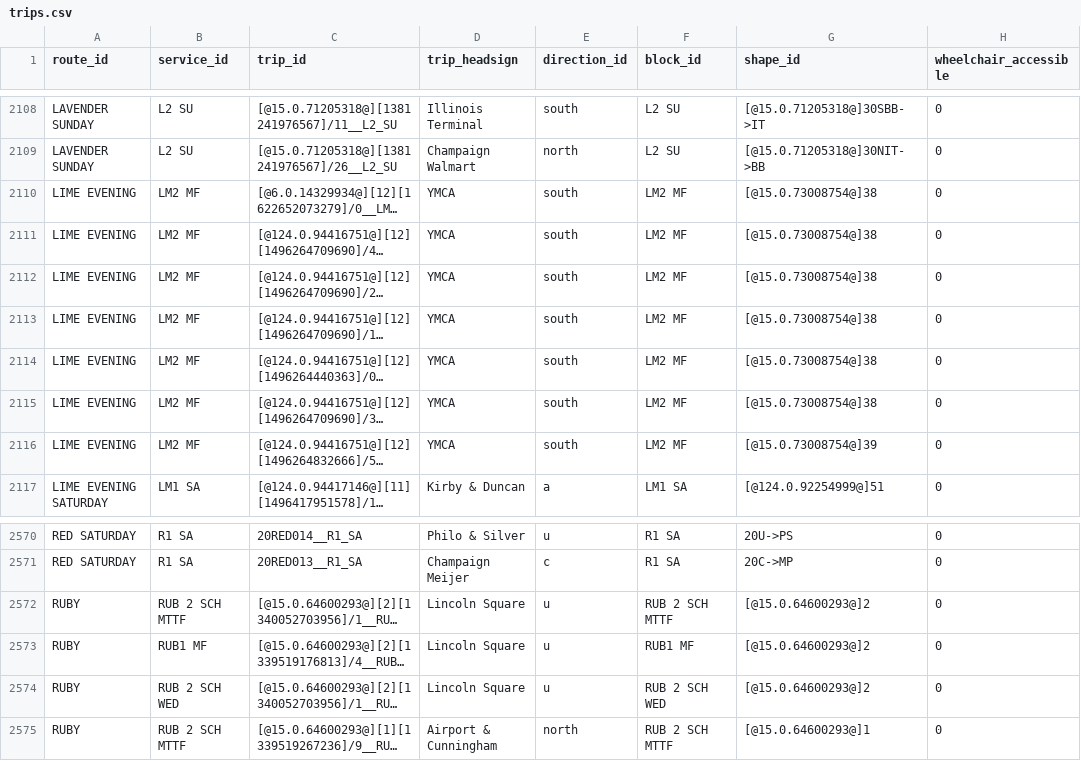
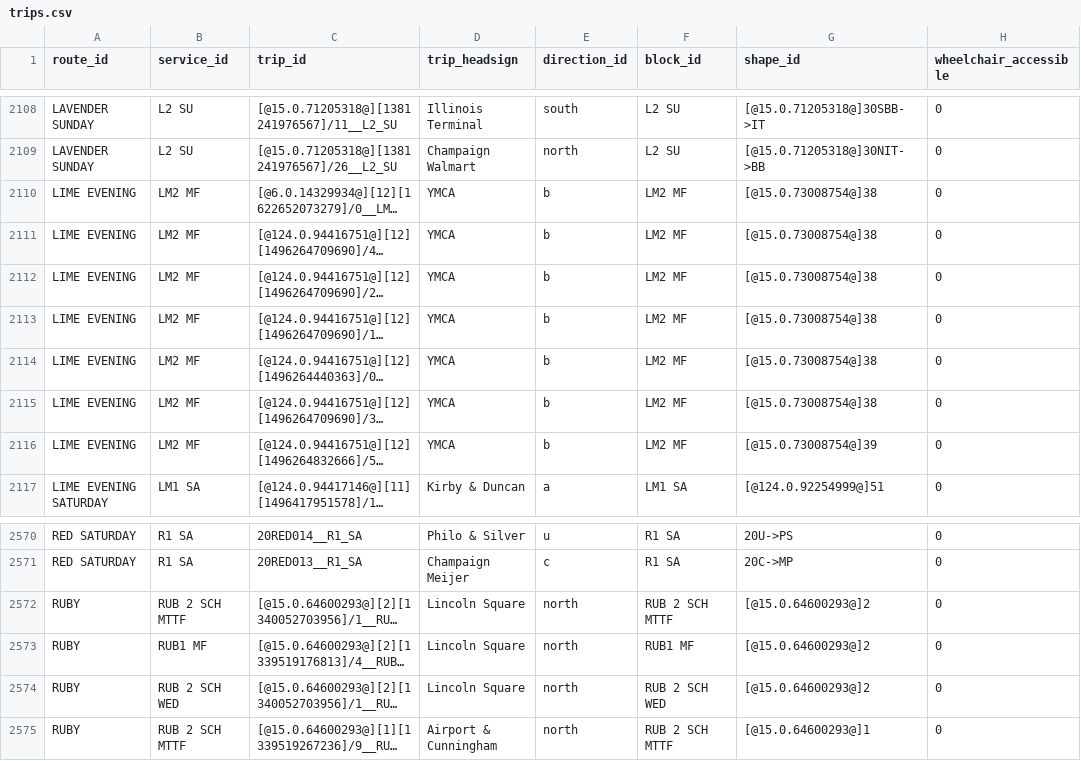
Before and after one commit to jennileerose/cumtd-trip-planner-react, a CSV file: src/staticData/trips.csv, drawn as a sheet; only a part is shown, gaps mark what is left out; long unchanged cells end in …; the diff names each change by its address in the sheet, - before the commit and + after, or states it on an @@ line.

Commit message:
working on data organization still

```diff
--- a/src/staticData/trips.csv
+++ b/src/staticData/trips.csv
-E2110:E2116 (direction_id): south
+E2110:E2116 (direction_id): b
-E2572:E2574 (direction_id): u
+E2572:E2574 (direction_id): north
```
Also changed, not shown: 7 other files.
